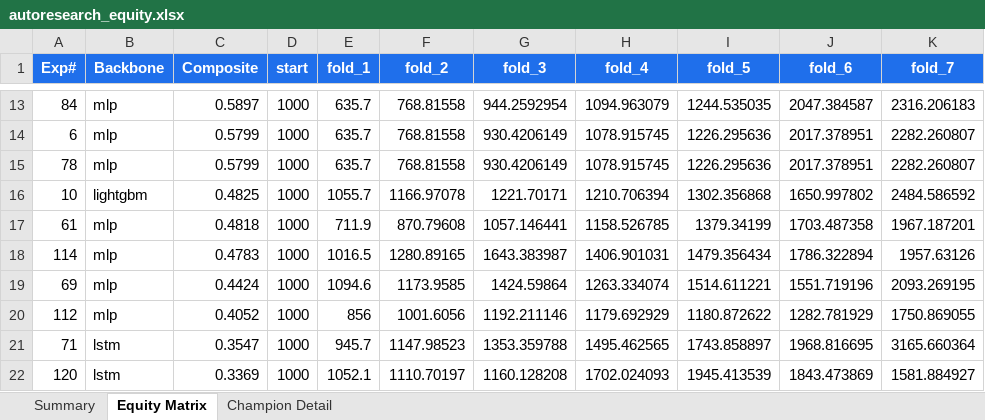
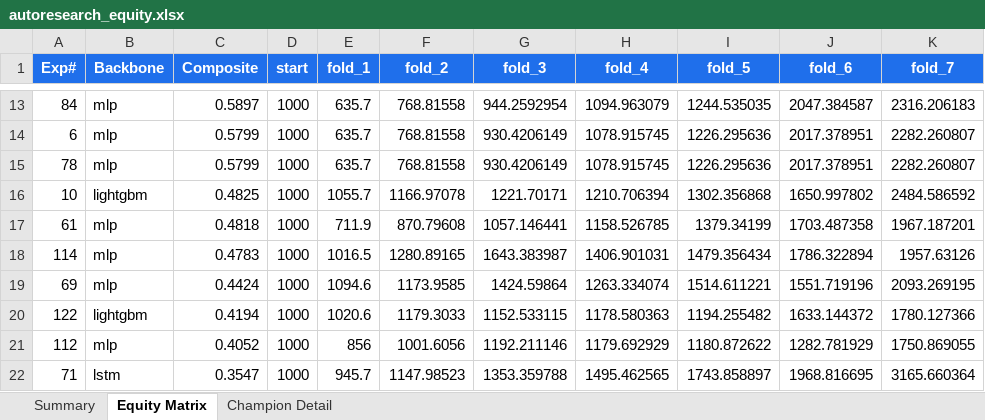
Before and after one commit to dlmastery/autoresearch, an Excel workbook: docs/index_stock_dashboard/autoresearch_equity.xlsx, sheet Equity Matrix, drawn as a sheet; only a part is shown, gaps mark what is left out; the shorter side is filled out with more unchanged rows; values as stored, in another font and other column widths than the file's, no borders; charts and pictures not drawn; the diff names each change by its address in the sheet, - before the commit and + after, or states it on an @@ line.

Commit message:
QQQ exp 122 LightGBM+features +0.42 (tied with old +0.48)

```diff
--- a/docs/index_stock_dashboard/autoresearch_equity.xlsx (sheet Equity Matrix)
+++ b/docs/index_stock_dashboard/autoresearch_equity.xlsx (sheet Equity Matrix)
+row 20: 122 | lightgbm | 0.4194 | 1000 | 1020.6 | 1179.3033 | 1152.533115 | 1178.580363 | 1194.255482 | 1633.144372 | 1780.127366
```
Also changed, not shown: sheet Summary, charts or pictures, 10 other files.
